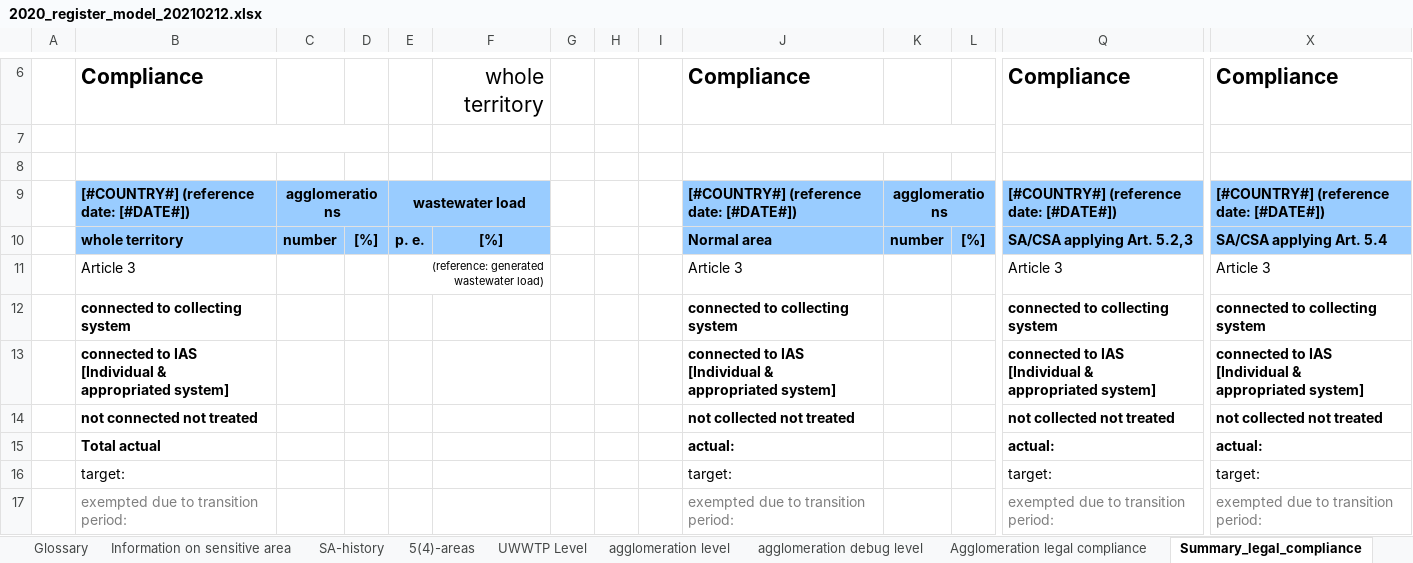
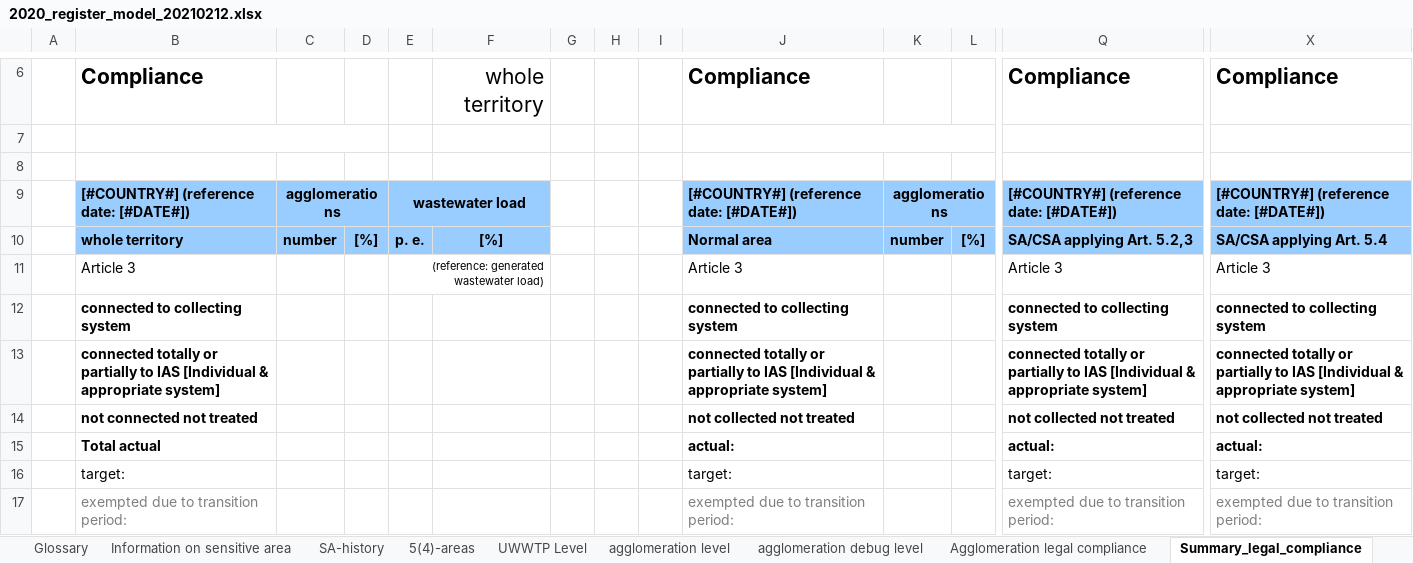
Before and after one commit to OIEau/uwwtd, an Excel workbook: uwwtd website/sites/all/modules/uwwtd/model/2020_register_model_20210212.xlsx, sheet Summary_legal_compliance, drawn as a sheet; only a part is shown, gaps mark what is left out; values as stored, in another font and other column widths than the file's, no borders; removed rows and columns are numbered as before the commit, all else as after; rows hold the shown columns only; ↵ is a line break in a cell; the diff names each change by its address in the sheet, - before the commit and + after, or states it on an @@ line.

Commit message:
fix issues in register

```diff
--- a/uwwtd website/sites/all/modules/uwwtd/model/2020_register_model_20210212.xlsx (sheet Summary_legal_compliance)
+++ b/uwwtd website/sites/all/modules/uwwtd/model/2020_register_model_20210212.xlsx (sheet Summary_legal_compliance)
-row 13:  | connected to IAS [Individual & ↵ appropriated system] |  |  |  |  |  |  |  | connected to IAS [Individual & ↵ appropriated system] |  |  | connected to IAS [Individual & ↵ appropriated system] | connected to IAS [Individual & ↵ appropriated system]
+row 13:  | connected totally or partially to IAS [Individual & appropriate system] |  |  |  |  |  |  |  | connected totally or partially to IAS [Individual & appropriate system] |  |  | connected totally or partially to IAS [Individual & appropriate system] | connected totally or partially to IAS [Individual & appropriate system]
```
Also changed, not shown: sheet sewage_sludge_and_re-use, sheet breach_list, uwwtd website/sites/all/modules/uwwtd/model/2018_graph_final.xlsm, 1 other file.
